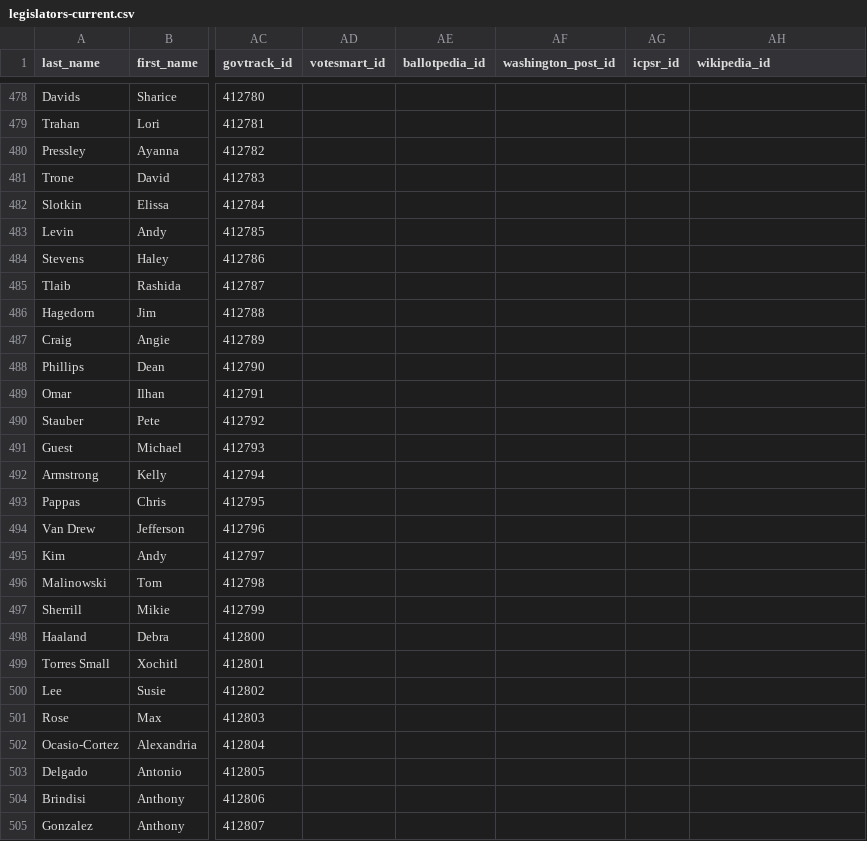
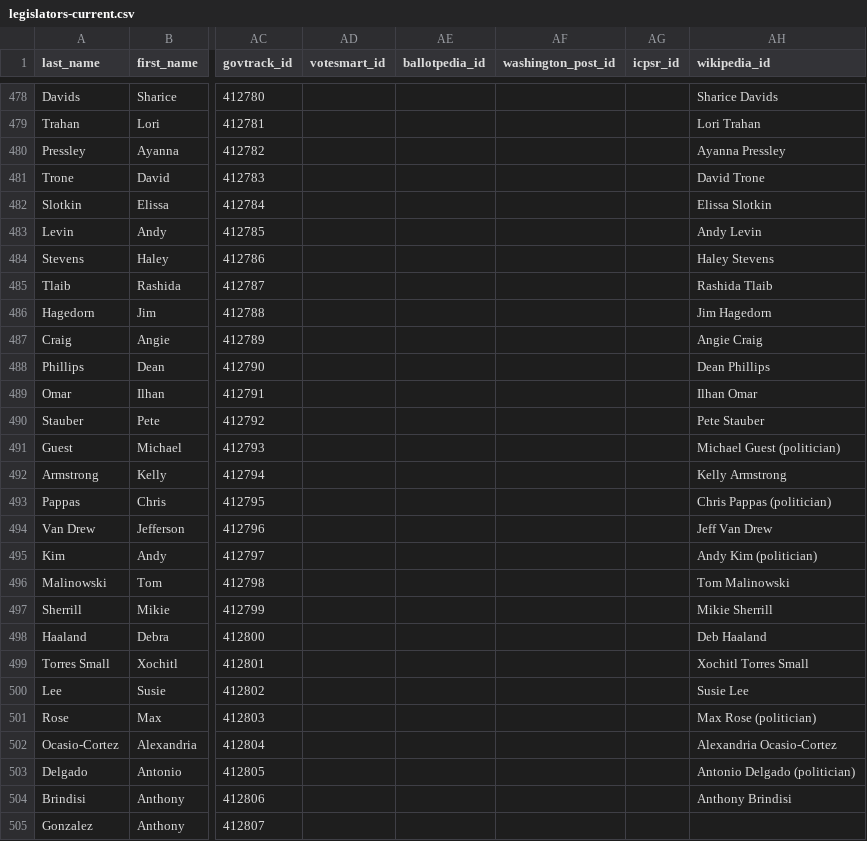
Before and after one commit to unitedstates/congress-legislators, a CSV file: legislators-current.csv, drawn as a sheet; only a part is shown, gaps mark what is left out; the diff covers the shown part only; the diff names each change by its address in the sheet, - before the commit and + after, or states it on an @@ line.

```diff
--- a/legislators-current.csv
+++ b/legislators-current.csv
-AH478 (wikipedia_id): (empty)
+AH478 (wikipedia_id): Sharice Davids
-AH479 (wikipedia_id): (empty)
+AH479 (wikipedia_id): Lori Trahan
-AH480 (wikipedia_id): (empty)
+AH480 (wikipedia_id): Ayanna Pressley
-AH481 (wikipedia_id): (empty)
+AH481 (wikipedia_id): David Trone
-AH482 (wikipedia_id): (empty)
+AH482 (wikipedia_id): Elissa Slotkin
-AH483 (wikipedia_id): (empty)
+AH483 (wikipedia_id): Andy Levin
-AH484 (wikipedia_id): (empty)
+AH484 (wikipedia_id): Haley Stevens
-AH485 (wikipedia_id): (empty)
+AH485 (wikipedia_id): Rashida Tlaib
-AH486 (wikipedia_id): (empty)
+AH486 (wikipedia_id): Jim Hagedorn
-AH487 (wikipedia_id): (empty)
+AH487 (wikipedia_id): Angie Craig
-AH488 (wikipedia_id): (empty)
+AH488 (wikipedia_id): Dean Phillips
-AH489 (wikipedia_id): (empty)
+AH489 (wikipedia_id): Ilhan Omar
-AH490 (wikipedia_id): (empty)
+AH490 (wikipedia_id): Pete Stauber
-AH491 (wikipedia_id): (empty)
+AH491 (wikipedia_id): Michael Guest (politician)
-AH492 (wikipedia_id): (empty)
+AH492 (wikipedia_id): Kelly Armstrong
-AH493 (wikipedia_id): (empty)
+AH493 (wikipedia_id): Chris Pappas (politician)
-AH494 (wikipedia_id): (empty)
+AH494 (wikipedia_id): Jeff Van Drew
-AH495 (wikipedia_id): (empty)
+AH495 (wikipedia_id): Andy Kim (politician)
-AH496 (wikipedia_id): (empty)
+AH496 (wikipedia_id): Tom Malinowski
-AH497 (wikipedia_id): (empty)
+AH497 (wikipedia_id): Mikie Sherrill
-AH498 (wikipedia_id): (empty)
+AH498 (wikipedia_id): Deb Haaland
-AH499 (wikipedia_id): (empty)
+AH499 (wikipedia_id): Xochitl Torres Small
-AH500 (wikipedia_id): (empty)
+AH500 (wikipedia_id): Susie Lee
-AH501 (wikipedia_id): (empty)
+AH501 (wikipedia_id): Max Rose (politician)
-AH502 (wikipedia_id): (empty)
+AH502 (wikipedia_id): Alexandria Ocasio-Cortez
-AH503 (wikipedia_id): (empty)
+AH503 (wikipedia_id): Antonio Delgado (politician)
-AH504 (wikipedia_id): (empty)
+AH504 (wikipedia_id): Anthony Brindisi
```
Also changed, not shown: 58 edited cells elsewhere in this file, 2 other files.
